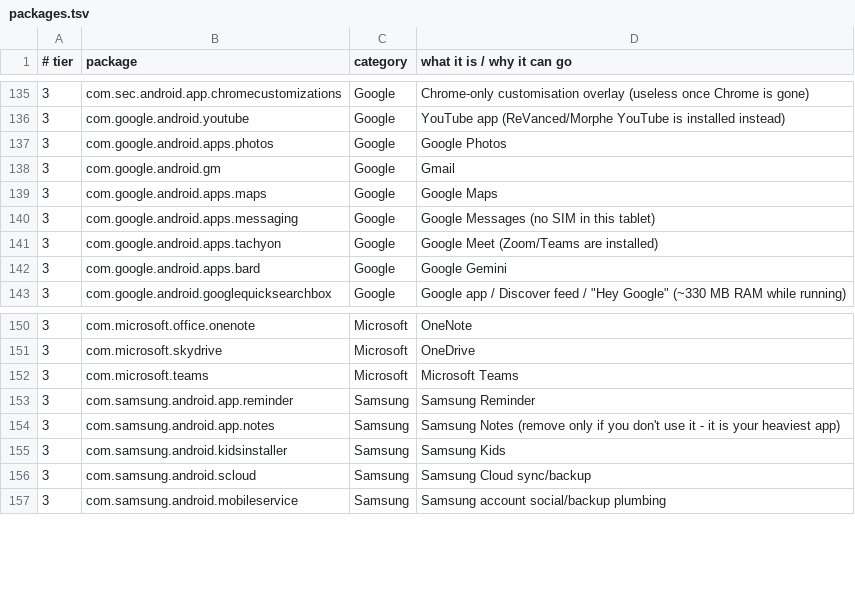
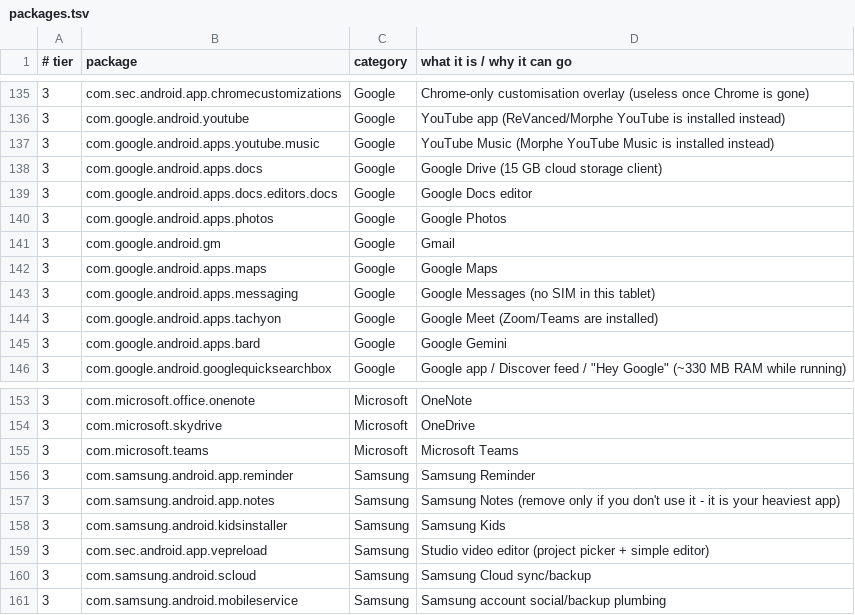
Before and after one commit to CombatCamel33/universal_samsung_optimiser, a TSV file: profiles/packages.tsv, drawn as a sheet; only a part is shown, gaps mark what is left out; the diff names each change by its address in the sheet, - before the commit and + after, or states it on an @@ line.

Commit message:
aggressive: remove YouTube Music, Drive, Docs and Studio
- add com.google.android.apps.youtube.music, com.google.android.apps.docs,
  com.google.android.apps.docs.editors.docs and com.sec.android.app.vepreload (Studio)
- aggressive is now 163 packages (30 / 80 / 163)
- README: updated removed groups, what stops working, results table (359/290, 156 removals)
- bump to 1.2.5

```diff
--- a/profiles/packages.tsv
+++ b/profiles/packages.tsv
+row 137: 3 | com.google.android.apps.youtube.music | Google | YouTube Music (Morphe YouTube Music is installed instead)
+row 138: 3 | com.google.android.apps.docs | Google | Google Drive (15 GB cloud storage client)
+row 139: 3 | com.google.android.apps.docs.editors.docs | Google | Google Docs editor
+row 159: 3 | com.sec.android.app.vepreload | Samsung | Studio video editor (project picker + simple editor)
```
Also changed, not shown: 5 other files.
